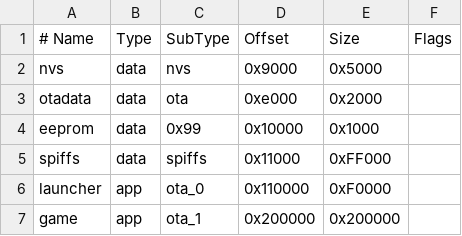
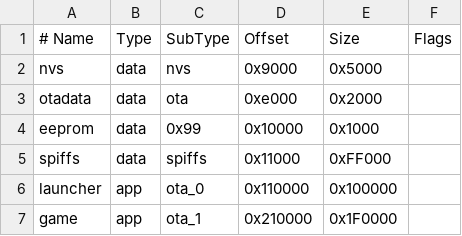
Before and after one commit to CircuitMess/Arduino-ESP32, a CSV file: tools/partitions/byteboi_launcher.csv, drawn as a sheet.

Commit message:
ByteBoi & JayD hardware revision updates (#7)
* Increased ByteBoi app partition size for new v2.6 hardware revision

* Updated JayD & ByteBoi libraries

* Updated JayD & ByteBoi firmwares

* Bumped platform version to 1.8.4

```diff
--- a/tools/partitions/byteboi_launcher.csv
+++ b/tools/partitions/byteboi_launcher.csv
@@ -5,3 +5,3 @@ eeprom,   data, 0x99,    0x10000, 0x1000,
 spiffs,   data, spiffs,  0x11000, 0xFF000,
-launcher, app,  ota_0,   0x110000,0xF0000,
-game,     app,  ota_1,   0x200000,0x200000,
+launcher, app,  ota_0,   0x110000,0x100000,
+game,     app,  ota_1,   0x210000,0x1F0000,
```
Also changed, not shown: 21 other files.
